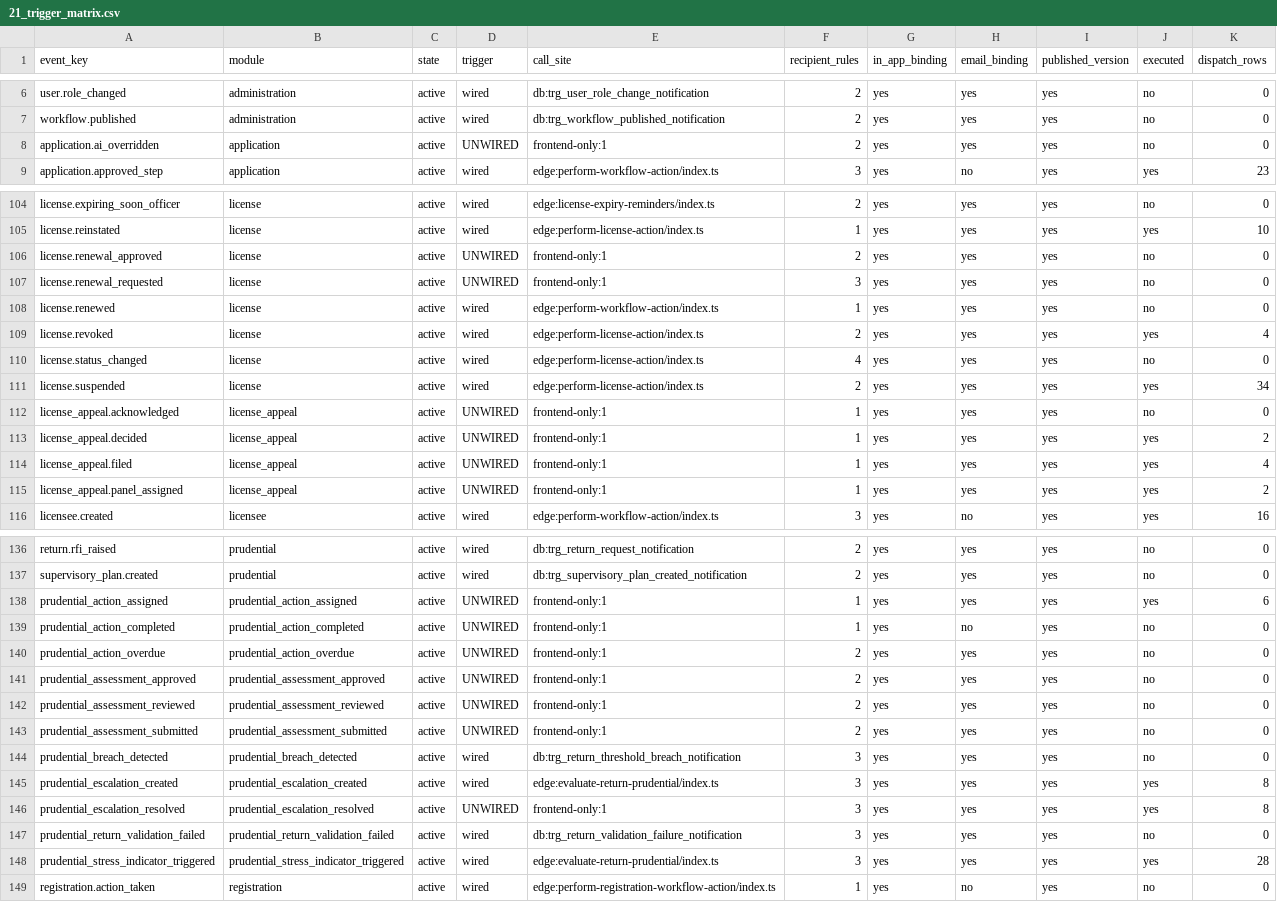
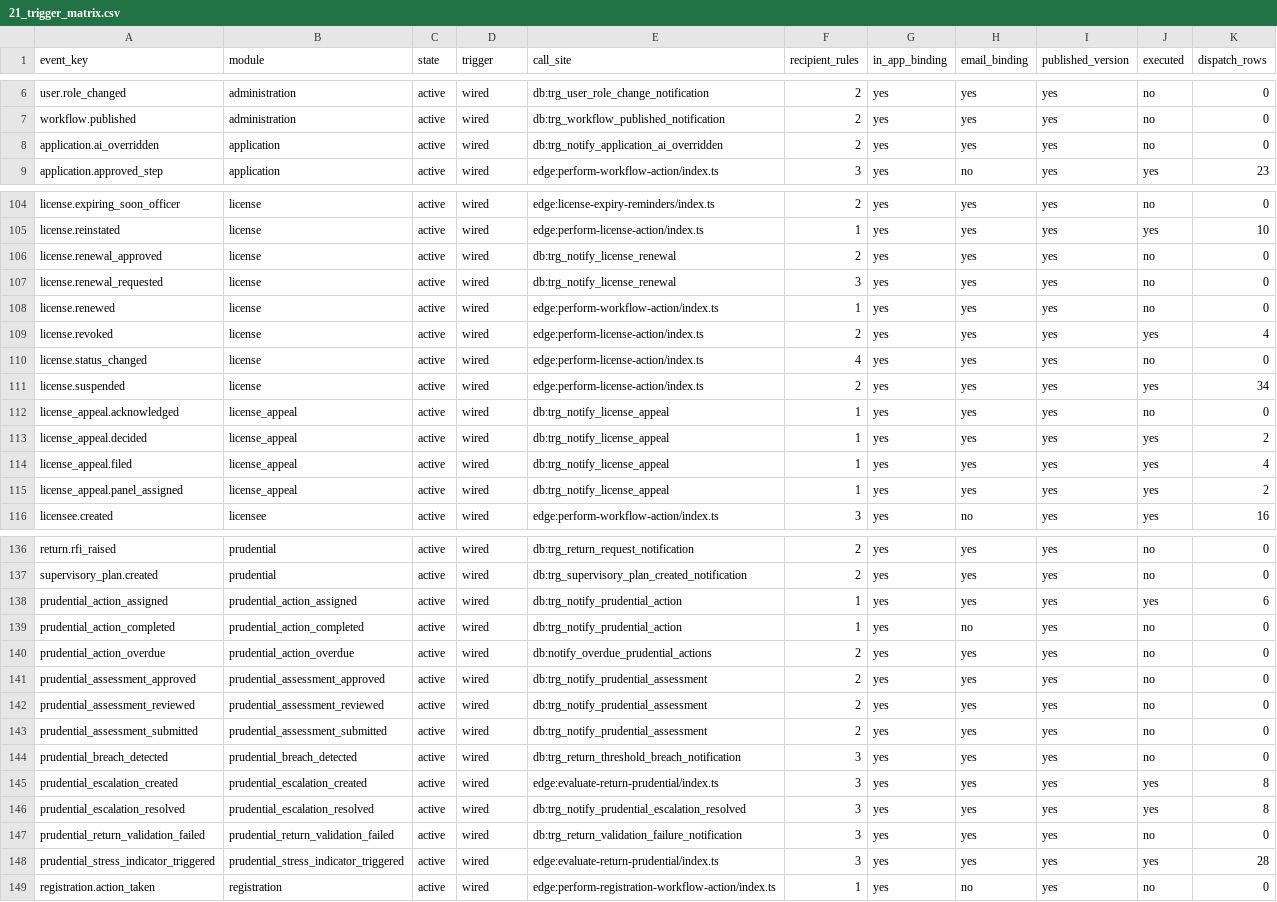
Before and after one commit to miplnoida/unified-license-hub, a CSV file: docs/verification/notifications/21_trigger_matrix.csv, drawn as a sheet; only a part is shown, gaps mark what is left out; the diff covers the shown part only.

```diff
--- a/docs/verification/notifications/21_trigger_matrix.csv
+++ b/docs/verification/notifications/21_trigger_matrix.csv
@@ -7,3 +7,3 @@ user.role_changed,administration,active,wired,db:trg_user_role_change_notificati
 workflow.published,administration,active,wired,db:trg_workflow_published_notification,2,yes,yes,yes,no,0
-application.ai_overridden,application,active,UNWIRED,frontend-only:1,2,yes,yes,yes,no,0
+application.ai_overridden,application,active,wired,db:trg_notify_application_ai_overridden,2,yes,yes,yes,no,0
 application.approved_step,application,active,wired,edge:perform-workflow-action/index.ts,3,yes,no,yes,yes,23
@@ -105,4 +105,4 @@ license.expiring_soon_officer,license,active,wired,edge:license-expiry-reminders
 license.reinstated,license,active,wired,edge:perform-license-action/index.ts,1,yes,yes,yes,yes,10
-license.renewal_approved,license,active,UNWIRED,frontend-only:1,2,yes,yes,yes,no,0
-license.renewal_requested,license,active,UNWIRED,frontend-only:1,3,yes,yes,yes,no,0
+license.renewal_approved,license,active,wired,db:trg_notify_license_renewal,2,yes,yes,yes,no,0
+license.renewal_requested,license,active,wired,db:trg_notify_license_renewal,3,yes,yes,yes,no,0
 license.renewed,license,active,wired,edge:perform-workflow-action/index.ts,1,yes,yes,yes,no,0
@@ -111,6 +111,6 @@ license.status_changed,license,active,wired,edge:perform-license-action/index.ts
 license.suspended,license,active,wired,edge:perform-license-action/index.ts,2,yes,yes,yes,yes,34
-license_appeal.acknowledged,license_appeal,active,UNWIRED,frontend-only:1,1,yes,yes,yes,no,0
-license_appeal.decided,license_appeal,active,UNWIRED,frontend-only:1,1,yes,yes,yes,yes,2
-license_appeal.filed,license_appeal,active,UNWIRED,frontend-only:1,1,yes,yes,yes,yes,4
-license_appeal.panel_assigned,license_appeal,active,UNWIRED,frontend-only:1,1,yes,yes,yes,yes,2
+license_appeal.acknowledged,license_appeal,active,wired,db:trg_notify_license_appeal,1,yes,yes,yes,no,0
+license_appeal.decided,license_appeal,active,wired,db:trg_notify_license_appeal,1,yes,yes,yes,yes,2
+license_appeal.filed,license_appeal,active,wired,db:trg_notify_license_appeal,1,yes,yes,yes,yes,4
+license_appeal.panel_assigned,license_appeal,active,wired,db:trg_notify_license_appeal,1,yes,yes,yes,yes,2
 licensee.created,licensee,active,wired,edge:perform-workflow-action/index.ts,3,yes,no,yes,yes,16
@@ -137,11 +137,11 @@ return.rfi_raised,prudential,active,wired,db:trg_return_request_notification,2,y
 supervisory_plan.created,prudential,active,wired,db:trg_supervisory_plan_created_notification,2,yes,yes,yes,no,0
-prudential_action_assigned,prudential_action_assigned,active,UNWIRED,frontend-only:1,1,yes,yes,yes,yes,6
-prudential_action_completed,prudential_action_completed,active,UNWIRED,frontend-only:1,1,yes,no,yes,no,0
-prudential_action_overdue,prudential_action_overdue,active,UNWIRED,frontend-only:1,2,yes,yes,yes,no,0
-prudential_assessment_approved,prudential_assessment_approved,active,UNWIRED,frontend-only:1,2,yes,yes,yes,no,0
-prudential_assessment_reviewed,prudential_assessment_reviewed,active,UNWIRED,frontend-only:1,2,yes,yes,yes,no,0
-prudential_assessment_submitted,prudential_assessment_submitted,active,UNWIRED,frontend-only:1,2,yes,yes,yes,no,0
+prudential_action_assigned,prudential_action_assigned,active,wired,db:trg_notify_prudential_action,1,yes,yes,yes,yes,6
+prudential_action_completed,prudential_action_completed,active,wired,db:trg_notify_prudential_action,1,yes,no,yes,no,0
+prudential_action_overdue,prudential_action_overdue,active,wired,db:notify_overdue_prudential_actions,2,yes,yes,yes,no,0
+prudential_assessment_approved,prudential_assessment_approved,active,wired,db:trg_notify_prudential_assessment,2,yes,yes,yes,no,0
+prudential_assessment_reviewed,prudential_assessment_reviewed,active,wired,db:trg_notify_prudential_assessment,2,yes,yes,yes,no,0
+prudential_assessment_submitted,prudential_assessment_submitted,active,wired,db:trg_notify_prudential_assessment,2,yes,yes,yes,no,0
 prudential_breach_detected,prudential_breach_detected,active,wired,db:trg_return_threshold_breach_notification,3,yes,yes,yes,no,0
 prudential_escalation_created,prudential_escalation_created,active,wired,edge:evaluate-return-prudential/index.ts,3,yes,yes,yes,yes,8
-prudential_escalation_resolved,prudential_escalation_resolved,active,UNWIRED,frontend-only:1,3,yes,yes,yes,yes,8
+prudential_escalation_resolved,prudential_escalation_resolved,active,wired,db:trg_notify_prudential_escalation_resolved,3,yes,yes,yes,yes,8
 prudential_return_validation_failed,prudential_return_validation_failed,active,wired,db:trg_return_validation_failure_notification,3,yes,yes,yes,no,0
```
Also changed, not shown: 72 edited cells elsewhere in this file, docs/verification/notifications/20_current_baseline.csv, 2 other files.
